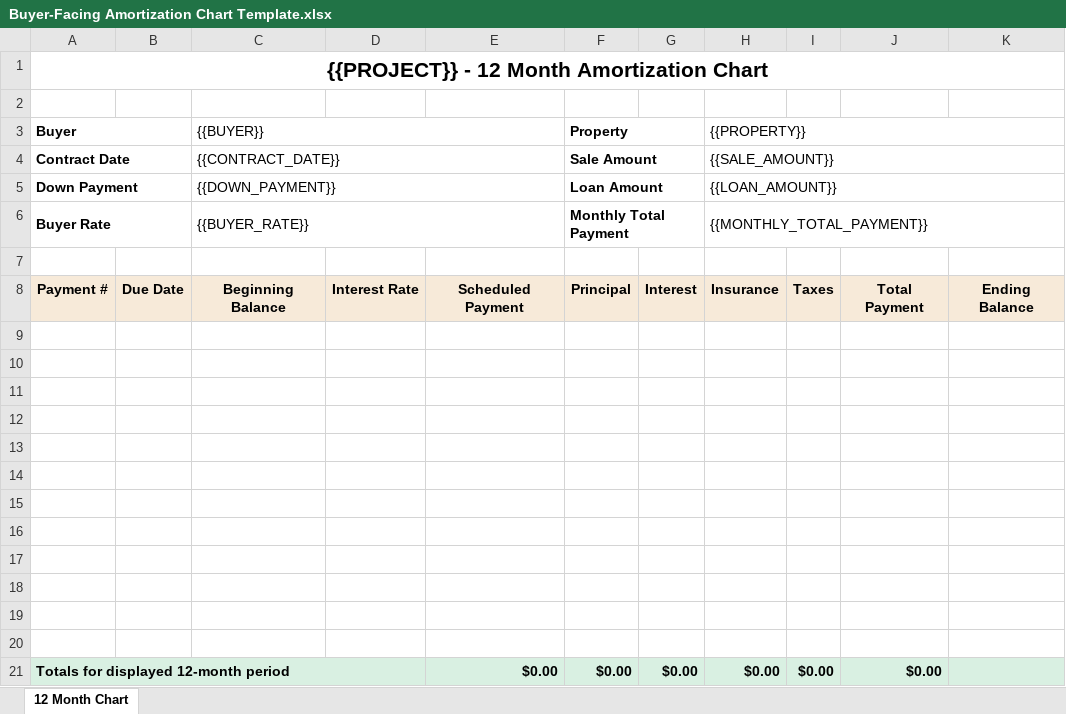
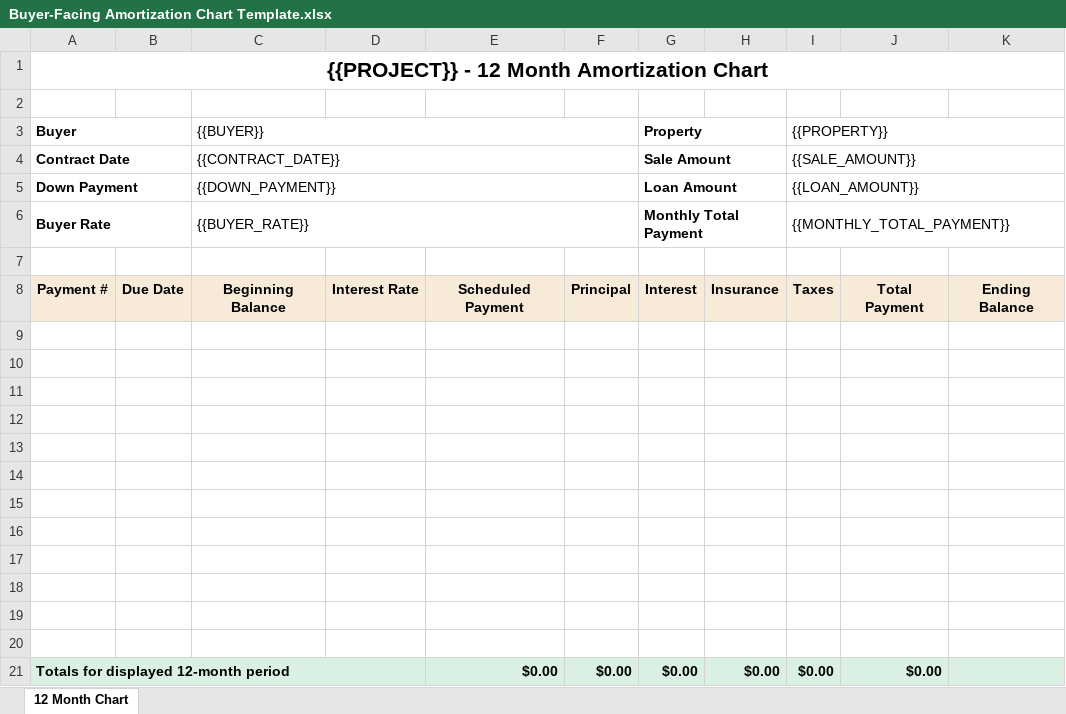
Before and after one commit to BuyYourHome/Admin-Wiki, an Excel workbook: Project Rooms/Amortization/templates/Buyer-Facing Amortization Chart Template.xlsx, sheet 12 Month Chart, drawn as a sheet; values as stored, in another font and other column widths than the file's, no borders; the diff names each change by its address in the sheet, - before the commit and + after, or states it on an @@ line.

```diff
--- a/Project Rooms/Amortization/templates/Buyer-Facing Amortization Chart Template.xlsx (sheet 12 Month Chart)
+++ b/Project Rooms/Amortization/templates/Buyer-Facing Amortization Chart Template.xlsx (sheet 12 Month Chart)
-C3:E3 merged
+C3:F3 merged
-F3: Property
+F3: (empty)
-F3:G3 merged
-G3: (empty)
+G3: Property
+G3:H3 merged
-H3: {{PROPERTY}}
+H3: (empty)
-H3:K3 merged
-I3: (empty)
+I3: {{PROPERTY}}
+I3:K3 merged
-C4:E4 merged
+C4:F4 merged
-F4: Sale Amount
+F4: (empty)
-F4:G4 merged
-G4 (Property): (empty)
+G4 (Property): Sale Amount
+G4:H4 merged
-H4: {{SALE_AMOUNT}}
+H4: (empty)
-H4:K4 merged
-I4 ({{PROPERTY}}): (empty)
+I4 ({{PROPERTY}}): {{SALE_AMOUNT}}
+I4:K4 merged
-C5:E5 merged
+C5:F5 merged
-F5: Loan Amount
+F5: (empty)
-F5:G5 merged
-G5 (Property): (empty)
+G5 (Property): Loan Amount
+G5:H5 merged
-H5: {{LOAN_AMOUNT}}
+H5: (empty)
-H5:K5 merged
-I5 ({{PROPERTY}}): (empty)
+I5 ({{PROPERTY}}): {{LOAN_AMOUNT}}
+I5:K5 merged
-C6:E6 merged
+C6:F6 merged
-F6: Monthly Total Payment
+F6: (empty)
-F6:G6 merged
-G6 (Property): (empty)
+G6 (Property): Monthly Total Payment
+G6:H6 merged
-H6: {{MONTHLY_TOTAL_PAYMENT}}
+H6: (empty)
-H6:K6 merged
-I6 ({{PROPERTY}}): (empty)
+I6 ({{PROPERTY}}): {{MONTHLY_TOTAL_PAYMENT}}
+I6:K6 merged
```
Also changed, not shown: Project Rooms/Contract for Deed/transactions/320 Rose Pl - Ever Cardoza/output/320 Rose Pl - 12 Month Amortization Chart.xlsx, 1 other file.
